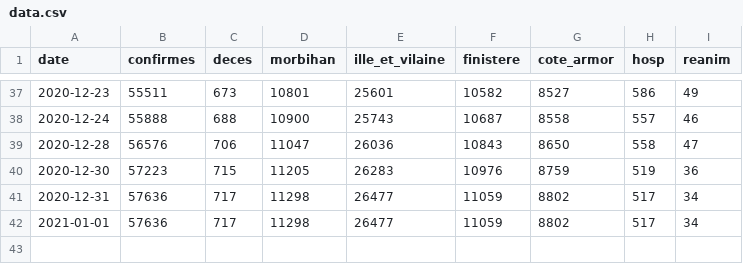
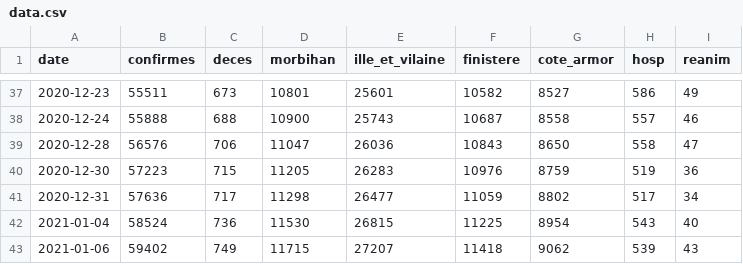
Before and after one commit to ychenfr/covid-bretagne, a CSV file: data.csv, drawn as a sheet; only a part is shown, gaps mark what is left out; removed rows and columns are numbered as before the commit, all else as after; the diff names each change by its address in the sheet, - before the commit and + after, or states it on an @@ line.

Commit message:
20210106

```diff
--- a/data.csv
+++ b/data.csv
-row 42: 2021-01-01 | 57636 | 717 | 11298 | 26477 | 11059 | 8802 | 517 | 34
+row 42: 2021-01-04 | 58524 | 736 | 11530 | 26815 | 11225 | 8954 | 543 | 40
+row 43: 2021-01-06 | 59402 | 749 | 11715 | 27207 | 11418 | 9062 | 539 | 43
```
